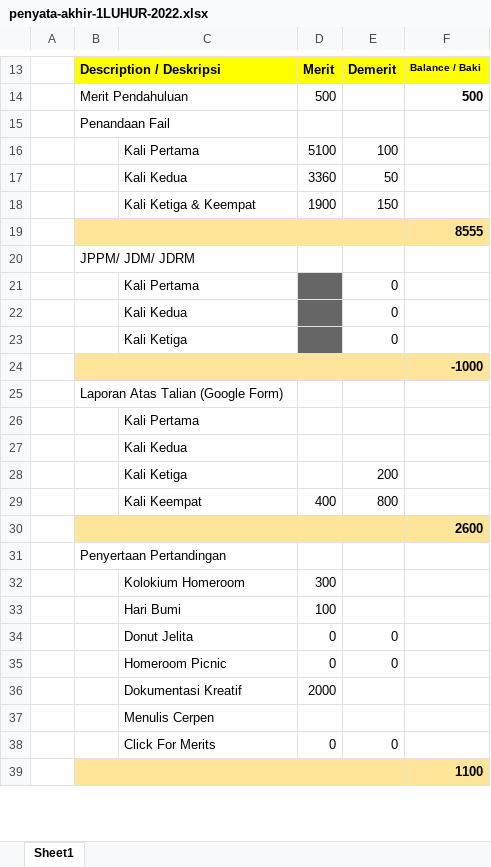
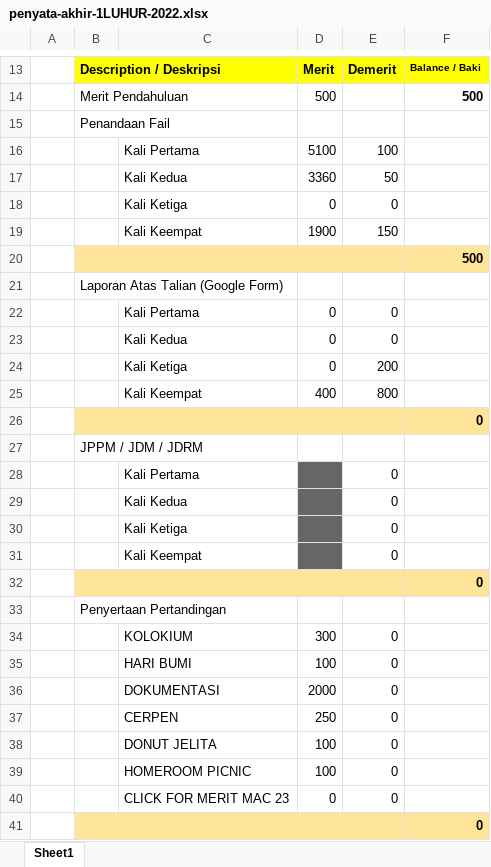
Before and after one commit to MRSM-Gemencheh/penyata-sesi-hr, an Excel workbook: penyata-akhir/form1/penyata-akhir-1LUHUR-2022.xlsx, sheet Sheet1, drawn as a sheet; only a part is shown, gaps mark what is left out; values as stored, in another font and other column widths than the file's, no borders; charts and pictures not drawn; removed rows and columns are numbered as before the commit, all else as after; the diff covers the shown part only; the diff names each change by its address in the sheet, - before the commit and + after, or states it on an @@ line.

```diff
--- a/penyata-akhir/form1/penyata-akhir-1LUHUR-2022.xlsx (sheet Sheet1)
+++ b/penyata-akhir/form1/penyata-akhir-1LUHUR-2022.xlsx (sheet Sheet1)
+row 18:  |  | Kali Ketiga | 0 | 0
-C19: Kali Ketiga & Keempat
+C19: Kali Keempat
-F20: 8555
+F20: 500
-B21: JPPM/ JDM/ JDRM
+B21: Laporan Atas Talian (Google Form)
+row 22:  |  | Kali Pertama | 0 | 0
+row 23:  |  | Kali Kedua | 0 | 0
+row 24:  |  | Kali Ketiga | 0 | 200
@@ row 29 moved to row 25: Kali Keempat @@
+row 26:  |  |  |  |  | 0
+row 27:  | JPPM / JDM / JDRM
-row 24:  |  |  |  |  | -1000
-row 25:  | Laporan Atas Talian (Google Form)
-row 26:  |  | Kali Pertama
-row 27:  |  | Kali Kedua
-row 28:  |  | Kali Ketiga |  | 200
+row 31:  |  | Kali Keempat |  | 0
-F32: 2600
+F32: 0
-row 32:  |  | Kolokium Homeroom | 300
-row 33:  |  | Hari Bumi | 100
-row 34:  |  | Donut Jelita | 0 | 0
-row 35:  |  | Homeroom Picnic | 0 | 0
-row 36:  |  | Dokumentasi Kreatif | 2000
-row 37:  |  | Menulis Cerpen
+row 34:  |  | KOLOKIUM | 300 | 0
+row 35:  |  | HARI BUMI | 100 | 0
+row 36:  |  | DOKUMENTASI | 2000 | 0
+row 37:  |  | CERPEN | 250 | 0
+row 38:  |  | DONUT JELITA | 100 | 0
+row 39:  |  | HOMEROOM PICNIC | 100 | 0
-C40: Click For Merits
+C40: CLICK FOR MERIT MAC 23
-F41: 1100
+F41: 0
```
Also changed, not shown: 1 edited cell, cell formats and merged cells elsewhere in this sheet, penyata-akhir/form1/penyata-akhir-1AMANAH-2022.xlsx, penyata-akhir/form1/penyata-akhir-1CEMERLANG-2022.xlsx, 13 other files.
